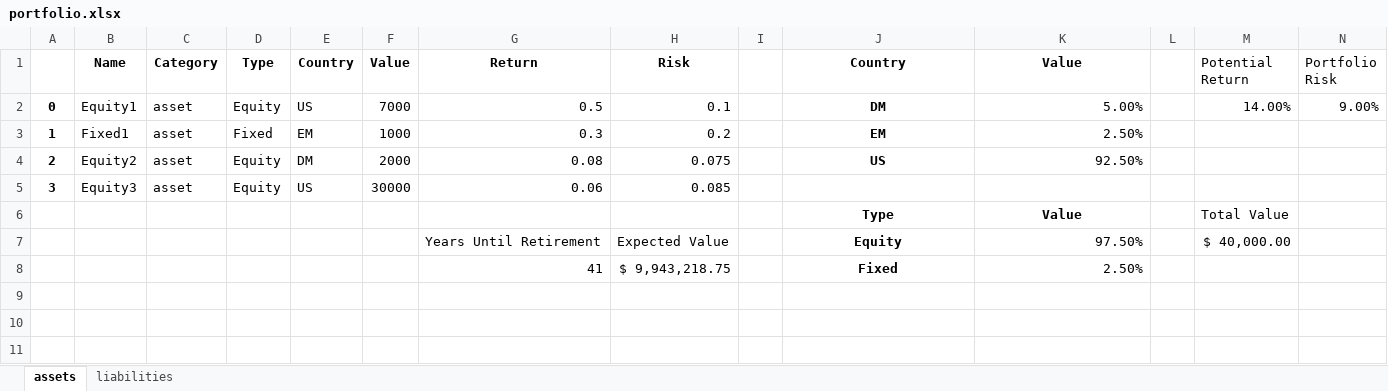
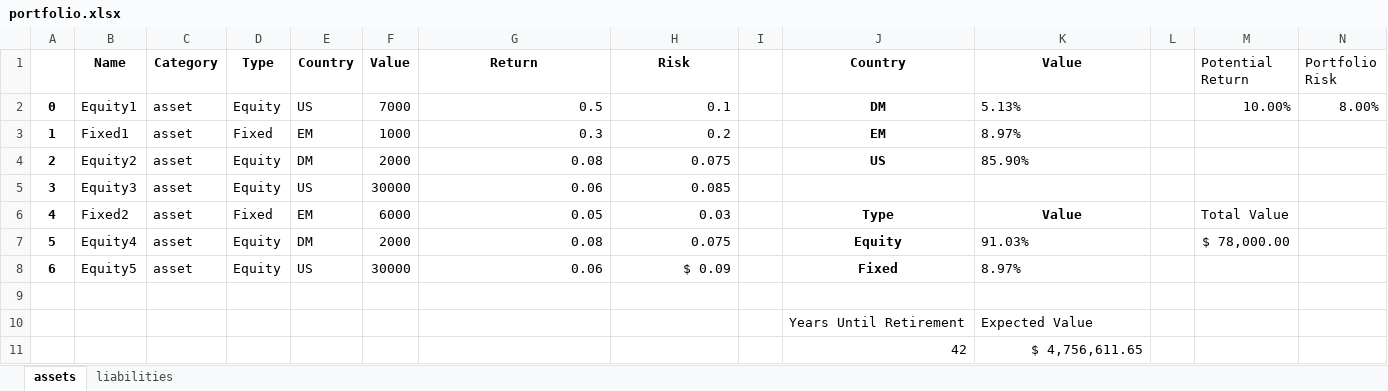
Before and after one commit to noahtech90/investing, an Excel workbook: portfolio.xlsx, sheet assets, drawn as a sheet; values as stored, in another font and other column widths than the file's, no borders; removed rows and columns are numbered as before the commit, all else as after; the diff names each change by its address in the sheet, - before the commit and + after, or states it on an @@ line.

Commit message:
future value calculation

```diff
--- a/portfolio.xlsx (sheet assets)
+++ b/portfolio.xlsx (sheet assets)
-K2 (Value): 5.00%
+K2 (Value): 5.13%
-K2:K4 alignment: right
+K2:K4 alignment: left
-M2 (Potential Return): 14.00%
+M2 (Potential Return): 10.00%
-N2 (Portfolio Risk): 9.00%
+N2 (Portfolio Risk): 8.00%
-K3 (Value): 2.50%
+K3 (Value): 8.97%
-K4 (Value): 92.50%
+K4 (Value): 85.90%
-row 6:  |  |  |  |  |  |  |  |  | Type | Value |  | Total Value
-row 7:  |  |  |  |  |  | Years Until Retirement | Expected Value |  | Equity | 97.50% |  | $ 40,000.00
+row 6: 4 | Fixed2 | asset | Fixed | EM | 6000 | 0.05 | 0.03 |  | Type | Value |  | Total Value
+row 7: 5 | Equity4 | asset | Equity | DM | 2000 | 0.08 | 0.075 |  | Equity | 91.03% |  | $ 78,000.00
+row 8: 6 | Equity5 | asset | Equity | US | 30000 | 0.06 | $ 0.09 |  | Fixed | 8.97%
-row 9:  |  |  |  |  |  | 41 | $ 9,943,218.75 |  | Fixed | 2.50%
+row 9: (empty)
+row 10:  |  |  |  |  |  |  |  |  | Years Until Retirement | Expected Value
+row 11:  |  |  |  |  |  |  |  |  | 42 | $ 4,756,611.65
```
Also changed, not shown: 2 other files.
